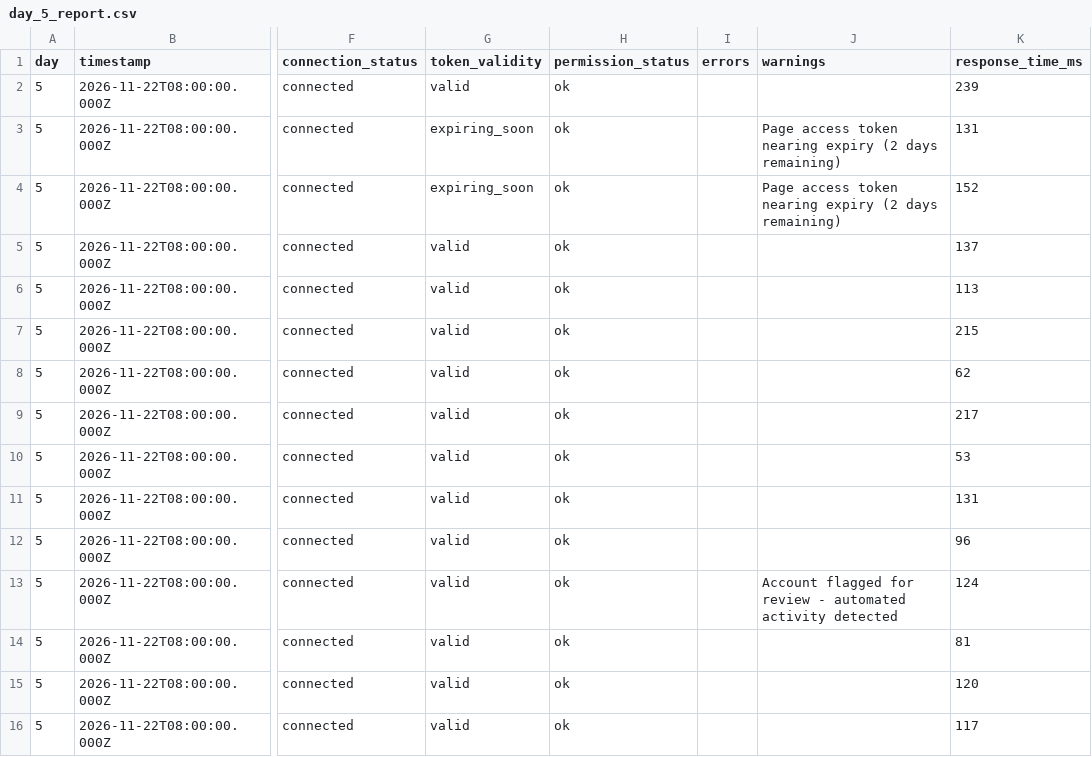
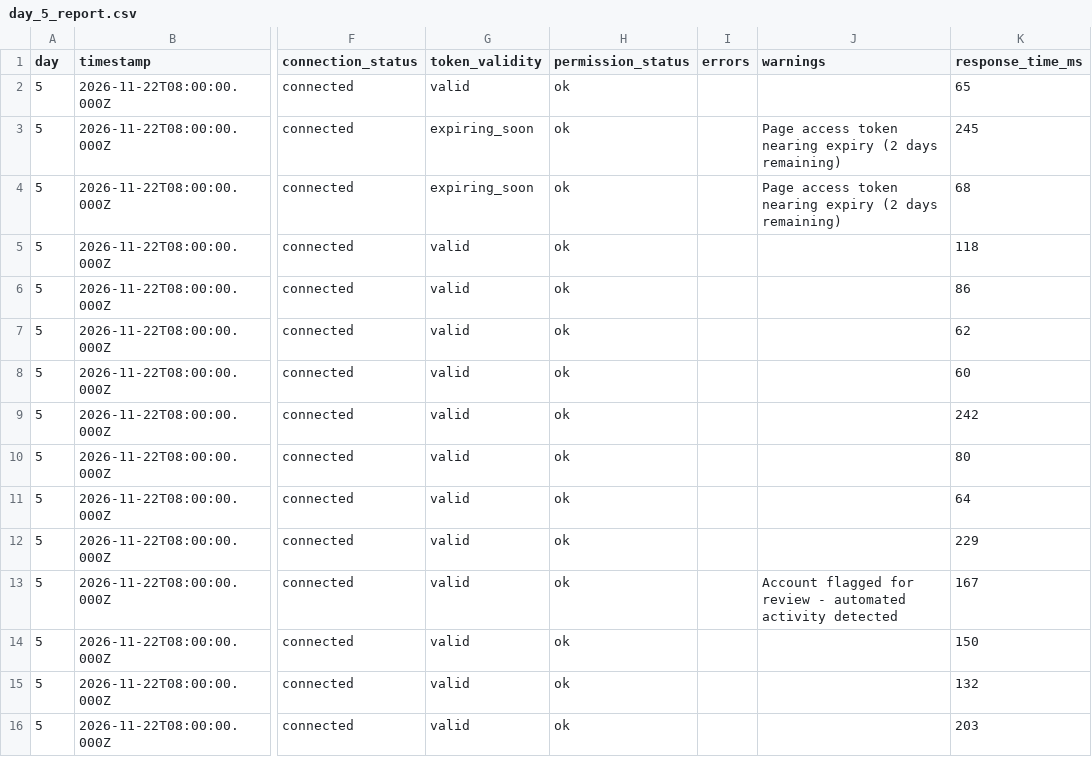
Before and after one commit to tobyfagboh/spikerz-qa-tool, a CSV file: reports/day_5_report.csv, drawn as a sheet; only a part is shown, gaps mark what is left out; the diff names each change by its address in the sheet, - before the commit and + after, or states it on an @@ line.

```diff
--- a/reports/day_5_report.csv
+++ b/reports/day_5_report.csv
-K2 (response_time_ms): 239
+K2 (response_time_ms): 65
-K3 (response_time_ms): 131
+K3 (response_time_ms): 245
-K4 (response_time_ms): 152
+K4 (response_time_ms): 68
-K5 (response_time_ms): 137
+K5 (response_time_ms): 118
-K6 (response_time_ms): 113
+K6 (response_time_ms): 86
-K7 (response_time_ms): 215
+K7 (response_time_ms): 62
-K8 (response_time_ms): 62
+K8 (response_time_ms): 60
-K9 (response_time_ms): 217
+K9 (response_time_ms): 242
-K10 (response_time_ms): 53
+K10 (response_time_ms): 80
-K11 (response_time_ms): 131
+K11 (response_time_ms): 64
-K12 (response_time_ms): 96
+K12 (response_time_ms): 229
-K13 (response_time_ms): 124
+K13 (response_time_ms): 167
-K14 (response_time_ms): 81
+K14 (response_time_ms): 150
-K15 (response_time_ms): 120
+K15 (response_time_ms): 132
-K16 (response_time_ms): 117
+K16 (response_time_ms): 203
```
Also changed, not shown: reports/day_1_report.csv, reports/day_2_report.csv, 27 other files.
